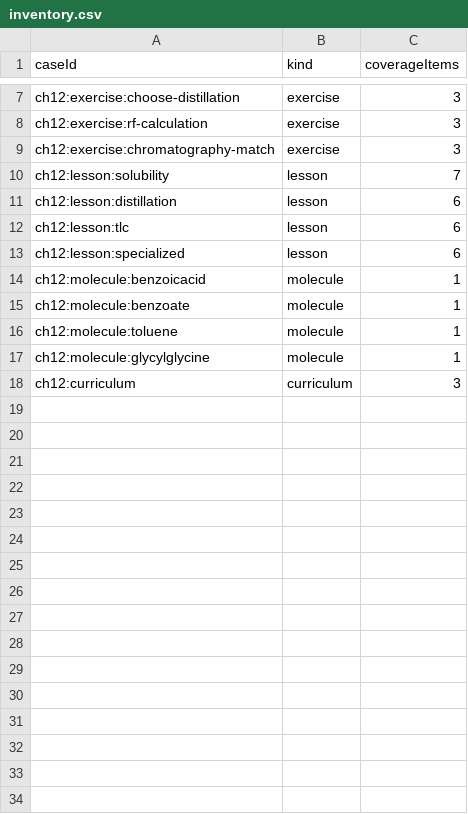
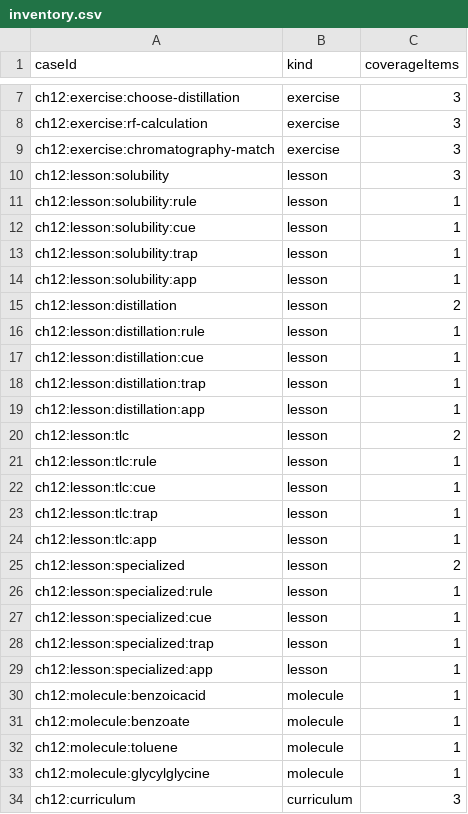
Before and after one commit to lask2026/Orgo-Field-Notes, a CSV file: review/packets/chapter-12/inventory.csv, drawn as a sheet; only a part is shown, gaps mark what is left out.

Commit message:
Restore remix visual card layouts for chapter 12

```diff
--- a/review/packets/chapter-12/inventory.csv
+++ b/review/packets/chapter-12/inventory.csv
@@ -9,6 +9,22 @@ ch12:exercise:rf-calculation,exercise,3
 ch12:exercise:chromatography-match,exercise,3
-ch12:lesson:solubility,lesson,7
-ch12:lesson:distillation,lesson,6
-ch12:lesson:tlc,lesson,6
-ch12:lesson:specialized,lesson,6
+ch12:lesson:solubility,lesson,3
+ch12:lesson:solubility:rule,lesson,1
+ch12:lesson:solubility:cue,lesson,1
+ch12:lesson:solubility:trap,lesson,1
+ch12:lesson:solubility:app,lesson,1
+ch12:lesson:distillation,lesson,2
+ch12:lesson:distillation:rule,lesson,1
+ch12:lesson:distillation:cue,lesson,1
+ch12:lesson:distillation:trap,lesson,1
+ch12:lesson:distillation:app,lesson,1
+ch12:lesson:tlc,lesson,2
+ch12:lesson:tlc:rule,lesson,1
+ch12:lesson:tlc:cue,lesson,1
+ch12:lesson:tlc:trap,lesson,1
+ch12:lesson:tlc:app,lesson,1
+ch12:lesson:specialized,lesson,2
+ch12:lesson:specialized:rule,lesson,1
+ch12:lesson:specialized:cue,lesson,1
+ch12:lesson:specialized:trap,lesson,1
+ch12:lesson:specialized:app,lesson,1
 ch12:molecule:benzoicacid,molecule,1
```
Also changed, not shown: 18 other files.
